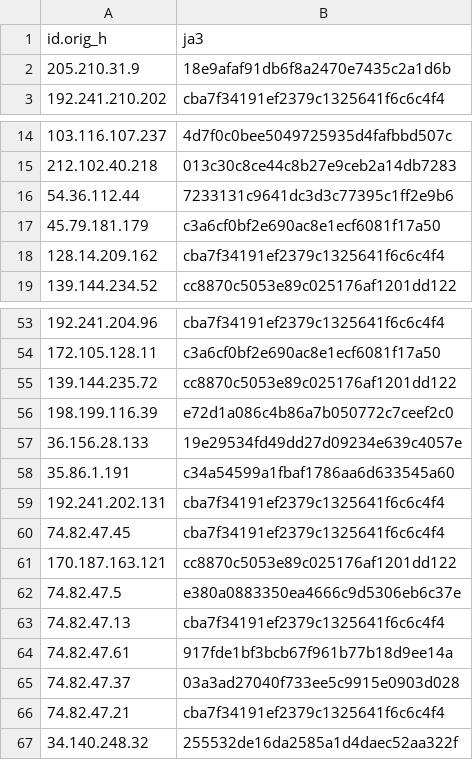
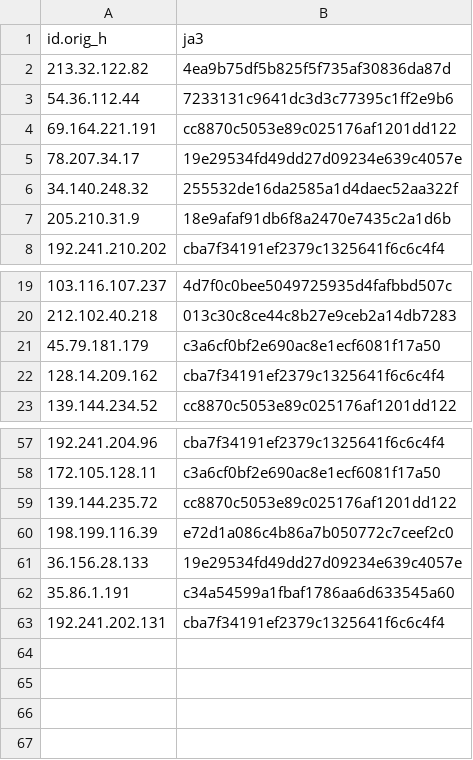
Before and after one commit to LeargasSecurity/ja3-fingerprint-repository, a CSV file: illuminate-honeypot-ja3-fingerprints.csv, drawn as a sheet; only a part is shown, gaps mark what is left out.

```diff
--- a/illuminate-honeypot-ja3-fingerprints.csv
+++ b/illuminate-honeypot-ja3-fingerprints.csv
@@ -1,2 +1,7 @@
 id.orig_h,ja3
+213.32.122.82,4ea9b75df5b825f5f735af30836da87d
+54.36.112.44,7233131c9641dc3d3c77395c1ff2e9b6
+69.164.221.191,cc8870c5053e89c025176af1201dd122
+78.207.34.17,19e29534fd49dd27d09234e639c4057e
+34.140.248.32,255532de16da2585a1d4daec52aa322f
 205.210.31.9,18e9afaf91db6f8a2470e7435c2a1d6b
@@ -15,3 +20,2 @@ id.orig_h,ja3
 212.102.40.218,013c30c8ce44c8b27e9ceb2a14db7283
-54.36.112.44,7233131c9641dc3d3c77395c1ff2e9b6
 45.79.181.179,c3a6cf0bf2e690ac8e1ecf6081f17a50
@@ -59,9 +63 @@ id.orig_h,ja3
 192.241.202.131,cba7f34191ef2379c1325641f6c6c4f4
-74.82.47.45,cba7f34191ef2379c1325641f6c6c4f4
-170.187.163.121,cc8870c5053e89c025176af1201dd122
-74.82.47.5,e380a0883350ea4666c9d5306eb6c37e
-74.82.47.13,cba7f34191ef2379c1325641f6c6c4f4
-74.82.47.61,917fde1bf3bcb67f961b77b18d9ee14a
-74.82.47.37,03a3ad27040f733ee5c9915e0903d028
-74.82.47.21,cba7f34191ef2379c1325641f6c6c4f4
-34.140.248.32,255532de16da2585a1d4daec52aa322f
```
Also changed, not shown: 1 other file.
